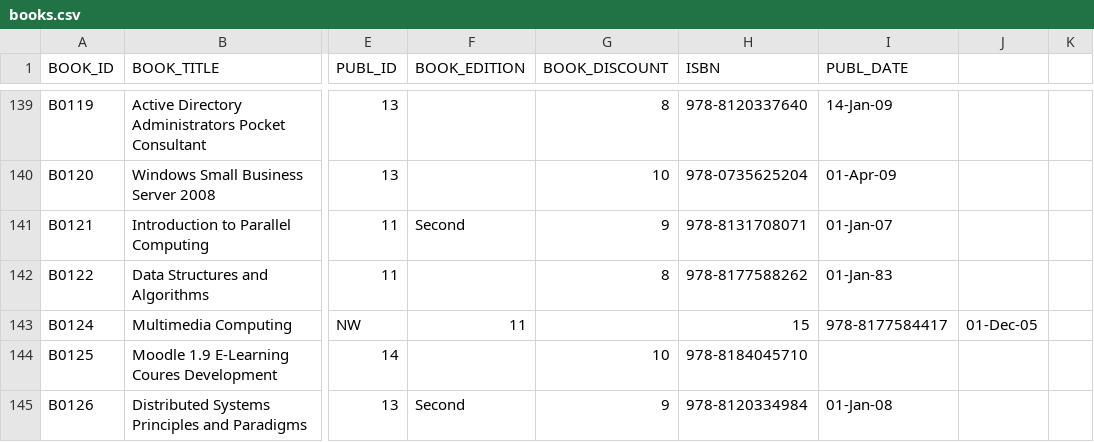
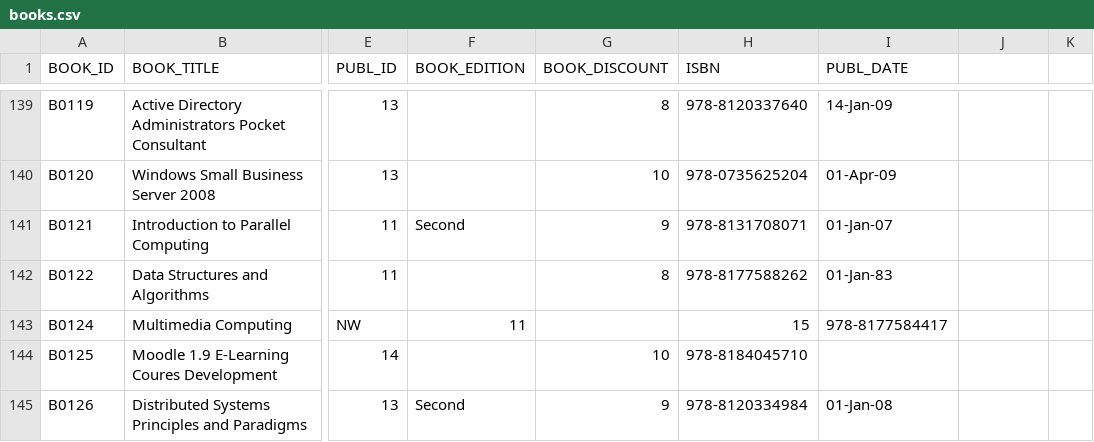
Before and after one commit to dhiraj-mishra-57/spark_medium_article, a CSV file: dataset/source_folder/csv/books.csv, drawn as a sheet; only a part is shown, gaps mark what is left out; the diff covers the shown part only; the diff names each change by its address in the sheet, - before the commit and + after, or states it on an @@ line.

```diff
--- a/dataset/source_folder/csv/books.csv
+++ b/dataset/source_folder/csv/books.csv
-J143: 01-Dec-05
+J143: (empty)
```
Also changed, not shown: 16 edited cells elsewhere in this file, 2 other files.
